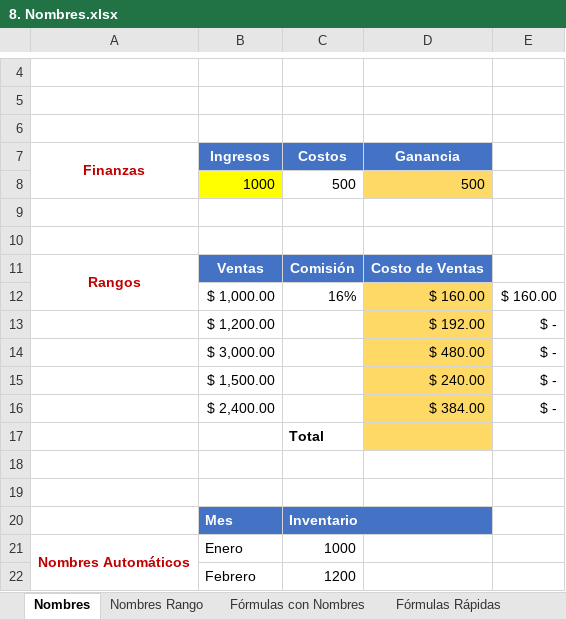
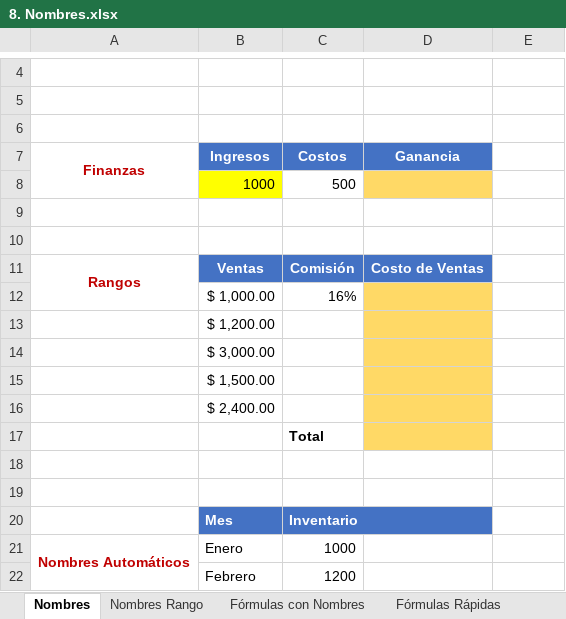
Before and after one commit to Elkinrodriguez77/Excel_Mastery_Pro, an Excel workbook: 8. Nombres.xlsx, sheet Nombres, drawn as a sheet; only a part is shown, gaps mark what is left out; values as stored, in another font and other column widths than the file's, no borders; charts and pictures not drawn; removed rows and columns are numbered as before the commit, all else as after; the diff names each change by its address in the sheet, - before the commit and + after, or states it on an @@ line.

```diff
--- a/8. Nombres.xlsx (sheet Nombres)
+++ b/8. Nombres.xlsx (sheet Nombres)
-D8 (Ganancia): 500
+D8 (Ganancia): (empty)
-D12 (Ganancia): $ 160.00
+D12 (Ganancia): (empty)
-E12: $ 160.00
+E12: (empty)
-row 13:  | $ 1,200.00 |  | $ 192.00 | $ -
-row 14:  | $ 3,000.00 |  | $ 480.00 | $ -
-row 15:  | $ 1,500.00 |  | $ 240.00 | $ -
-row 16:  | $ 2,400.00 |  | $ 384.00 | $ -
+row 13:  | $ 1,200.00
+row 14:  | $ 3,000.00
+row 15:  | $ 1,500.00
+row 16:  | $ 2,400.00
```
Also changed, not shown: sheet Fórmulas Rápidas, sheet Indirecto, sheet Fórmulas con Nombres, 5. Sumar.si, Sumar.si.conjunto.xlsx, 6. Índice y Coincidir.xlsx, 8 other files.
